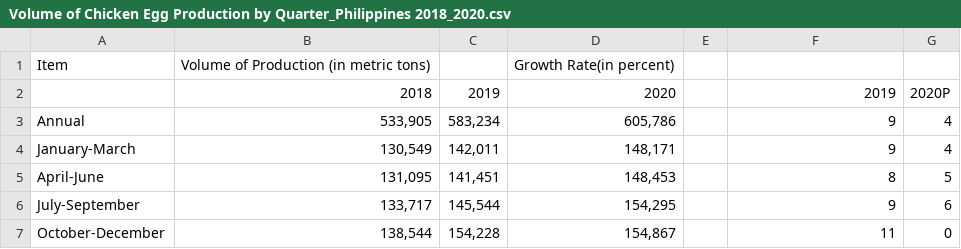
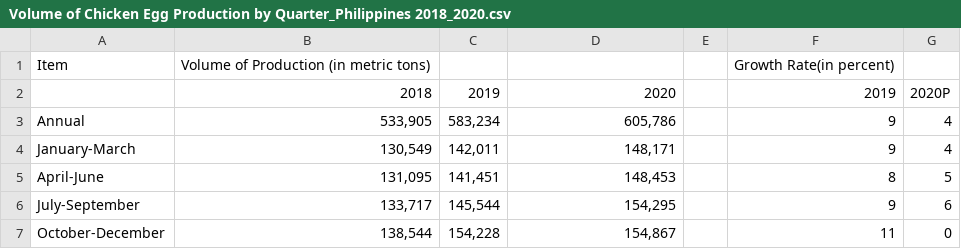
Before and after one commit to Pinayflorescarandang/POULTRYFARMS.PH, a CSV file: Volume of Chicken Egg Production by Quarter_Philippines 2018_2020.csv, drawn as a sheet.

Commit message:
Update Volume of Chicken Egg Production by Quarter_Philippines 2018_2020.csv

```diff
--- a/Volume of Chicken Egg Production by Quarter_Philippines 2018_2020.csv
+++ b/Volume of Chicken Egg Production by Quarter_Philippines 2018_2020.csv
@@ -1,2 +1,2 @@
-Item ,Volume of Production (in metric tons),,Growth Rate(in percent),
+Item ,Volume of Production (in metric tons),,,,Growth Rate(in percent),
 ,2018,2019,2020,,2019,2020P
```
